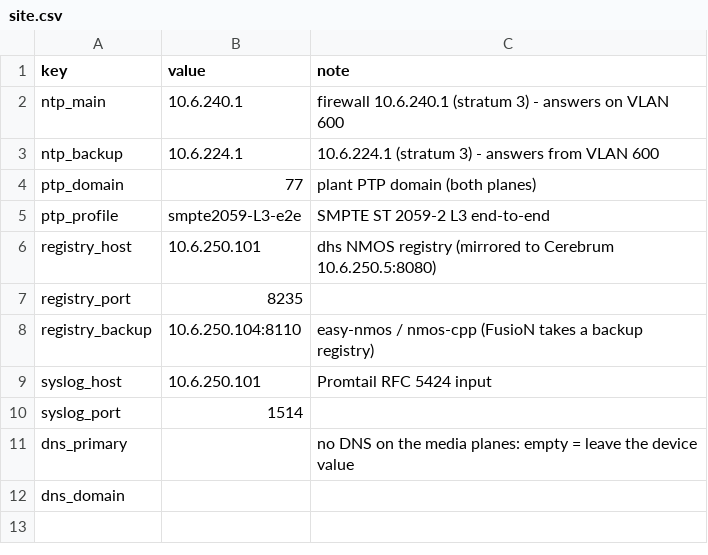
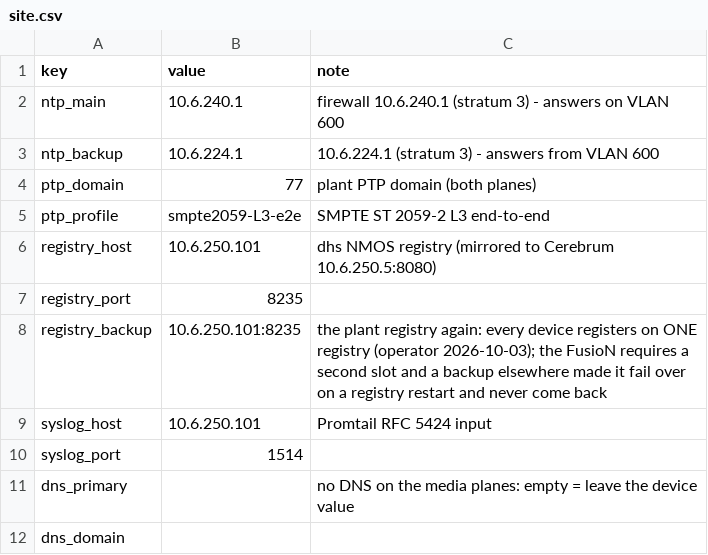
Before and after one commit to by-openclaw/go-acp, a CSV file: ansible/sites/lab/provisioning/site.csv, drawn as a sheet.

```diff
--- a/ansible/sites/lab/provisioning/site.csv
+++ b/ansible/sites/lab/provisioning/site.csv
@@ -7,3 +7,3 @@ registry_host,10.6.250.101,dhs NMOS registry (mirrored to Cerebrum 10.6.250.5:80
 registry_port,8235,
-registry_backup,10.6.250.104:8110,easy-nmos / nmos-cpp (FusioN takes a backup registry)
+registry_backup,10.6.250.101:8235,the plant registry again: every device registers on ONE registry (operator 2026-10-03); the FusioN requires a second slot and a backup elsewhere made it fail over on a registry restart and never come back
 syslog_host,10.6.250.101,Promtail RFC 5424 input
```
Also changed, not shown: ansible/sites/lab/provisioning/types/fusion6.csv, ansible/sites/lab/provisioning/values/lab-fusion-01.csv, 1 other file.
